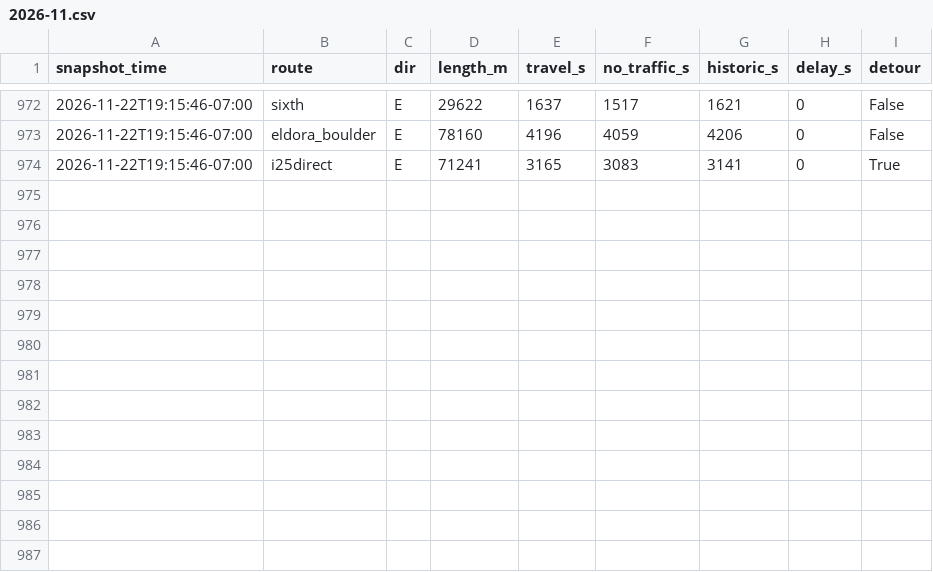
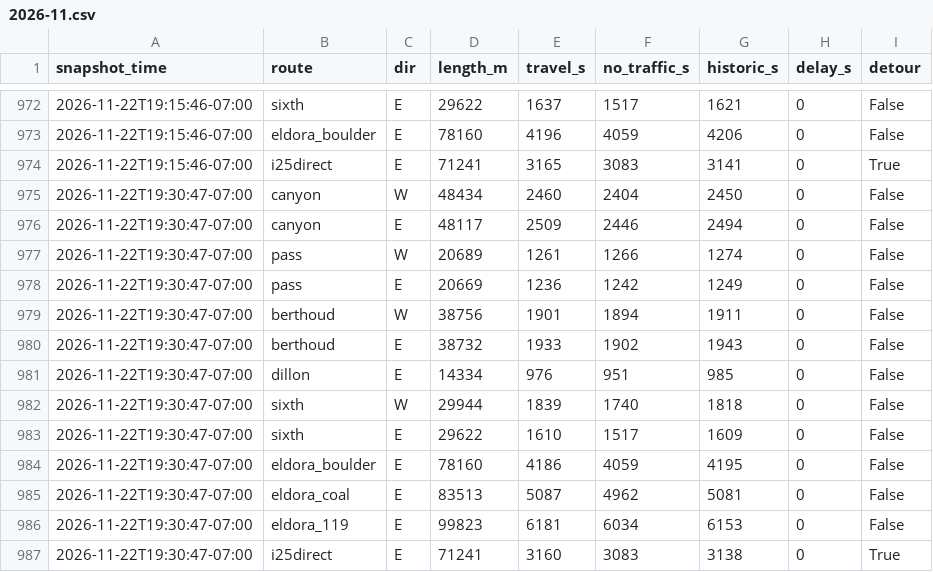
Before and after one commit to i70skibum/ski-logger, a CSV file: data/routes/2026-11.csv, drawn as a sheet; only a part is shown, gaps mark what is left out; the diff names each change by its address in the sheet, - before the commit and + after, or states it on an @@ line.

Commit message:
data 2026-11-23T02:32Z

```diff
--- a/data/routes/2026-11.csv
+++ b/data/routes/2026-11.csv
+row 975: 2026-11-22T19:30:47-07:00 | canyon | W | 48434 | 2460 | 2404 | 2450 | 0 | False
+row 976: 2026-11-22T19:30:47-07:00 | canyon | E | 48117 | 2509 | 2446 | 2494 | 0 | False
+row 977: 2026-11-22T19:30:47-07:00 | pass | W | 20689 | 1261 | 1266 | 1274 | 0 | False
+row 978: 2026-11-22T19:30:47-07:00 | pass | E | 20669 | 1236 | 1242 | 1249 | 0 | False
+row 979: 2026-11-22T19:30:47-07:00 | berthoud | W | 38756 | 1901 | 1894 | 1911 | 0 | False
+row 980: 2026-11-22T19:30:47-07:00 | berthoud | E | 38732 | 1933 | 1902 | 1943 | 0 | False
+row 981: 2026-11-22T19:30:47-07:00 | dillon | E | 14334 | 976 | 951 | 985 | 0 | False
+row 982: 2026-11-22T19:30:47-07:00 | sixth | W | 29944 | 1839 | 1740 | 1818 | 0 | False
+row 983: 2026-11-22T19:30:47-07:00 | sixth | E | 29622 | 1610 | 1517 | 1609 | 0 | False
+row 984: 2026-11-22T19:30:47-07:00 | eldora_boulder | E | 78160 | 4186 | 4059 | 4195 | 0 | False
+row 985: 2026-11-22T19:30:47-07:00 | eldora_coal | E | 83513 | 5087 | 4962 | 5081 | 0 | False
+row 986: 2026-11-22T19:30:47-07:00 | eldora_119 | E | 99823 | 6181 | 6034 | 6153 | 0 | False
+row 987: 2026-11-22T19:30:47-07:00 | i25direct | E | 71241 | 3160 | 3083 | 3138 | 0 | True
```
Also changed, not shown: data/errors/2026-11.csv, data/plows/2026-11.csv, 5 other files.
